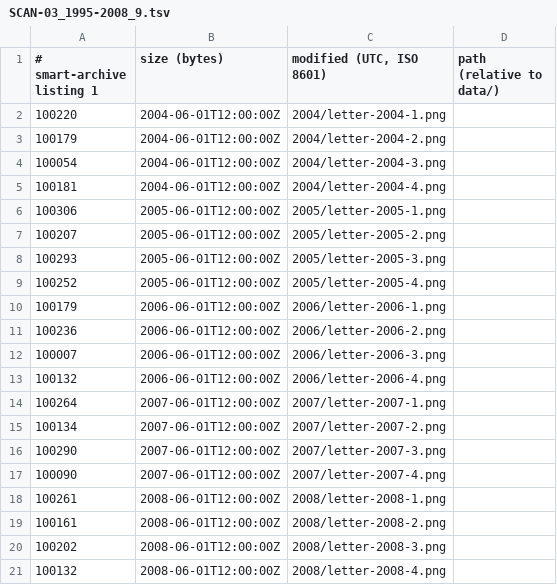
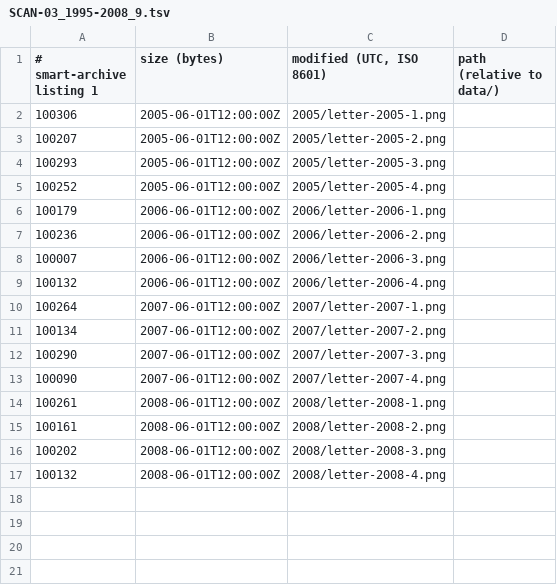
Before and after one commit to mofosyne/arv, a TSV file: samples/home/listings/SCAN-03_1995-2008_9.tsv, drawn as a sheet.

```diff
--- a/samples/home/listings/SCAN-03_1995-2008_9.tsv
+++ b/samples/home/listings/SCAN-03_1995-2008_9.tsv
@@ -1,6 +1,2 @@
 # smart-archive listing 1	size (bytes)	modified (UTC, ISO 8601)	path (relative to data/)
-100220	2004-06-01T12:00:00Z	2004/letter-2004-1.png
-100179	2004-06-01T12:00:00Z	2004/letter-2004-2.png
-100054	2004-06-01T12:00:00Z	2004/letter-2004-3.png
-100181	2004-06-01T12:00:00Z	2004/letter-2004-4.png
 100306	2005-06-01T12:00:00Z	2005/letter-2005-1.png
```
Also changed, not shown: samples/home/listings/SCAN-01_1995-2008_D.tsv, samples/home/listings/SCAN-02_1995-2008_B.tsv, 12 other files.
